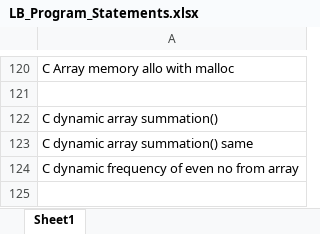
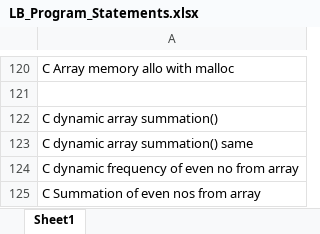
Before and after one commit to ShreyaViKu/Logic_Building, an Excel workbook: LB_Program_Statements.xlsx, sheet Sheet1, drawn as a sheet; only a part is shown, gaps mark what is left out; values as stored, in another font and other column widths than the file's, no borders; the diff names each change by its address in the sheet, - before the commit and + after, or states it on an @@ line.

Commit message:
C program for even Summation

```diff
--- a/LB_Program_Statements.xlsx (sheet Sheet1)
+++ b/LB_Program_Statements.xlsx (sheet Sheet1)
+row 125: C Summation of even nos from array
```
Also changed, not shown: 1 other file.
